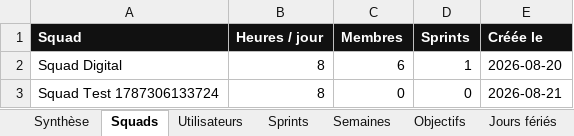
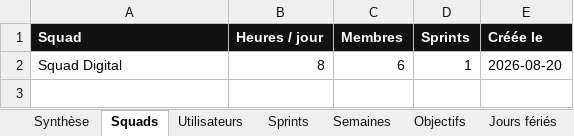
Before and after one commit to efoka24-ops/sprint-tracker, an Excel workbook: bd/sprint-tracker.xlsx, sheet Squads, drawn as a sheet; values as stored, in another font and other column widths than the file's, no borders; the diff names each change by its address in the sheet, - before the commit and + after, or states it on an @@ line.

```diff
--- a/bd/sprint-tracker.xlsx (sheet Squads)
+++ b/bd/sprint-tracker.xlsx (sheet Squads)
-row 3: Squad Test 1787306133724 | 8 | 0 | 0 | 2026-08-21
```
Also changed, not shown: sheet Synthèse, sheet Utilisateurs.
